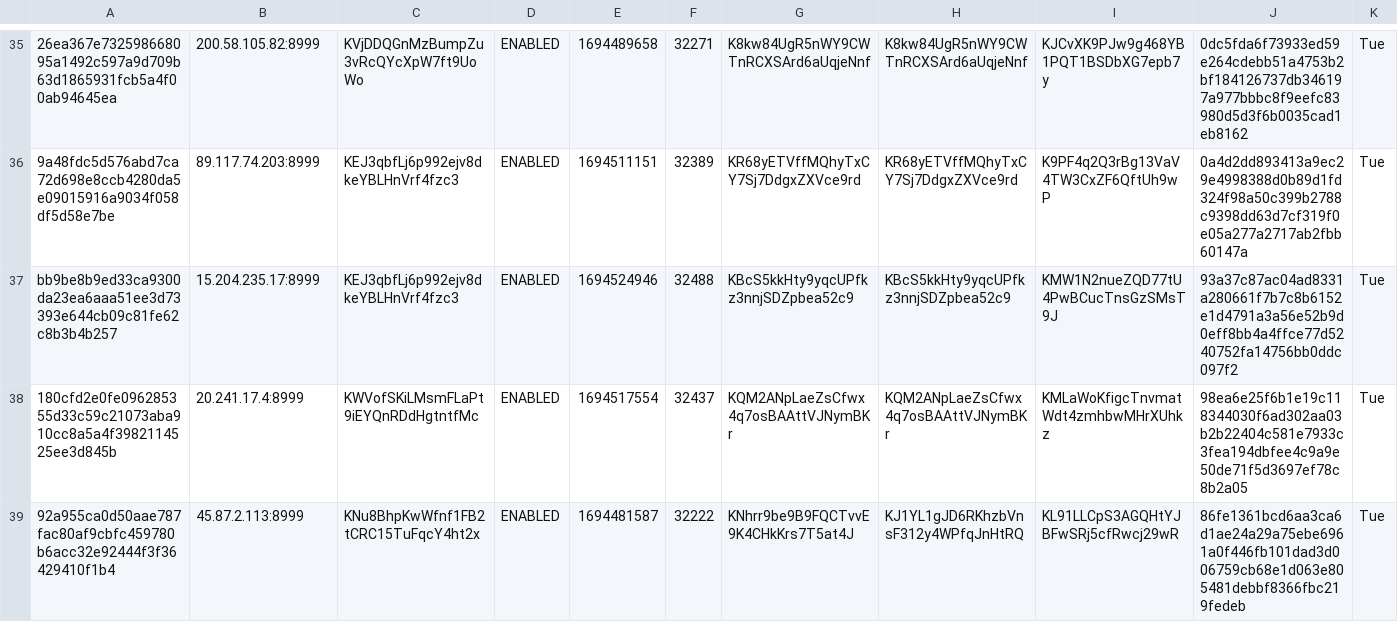
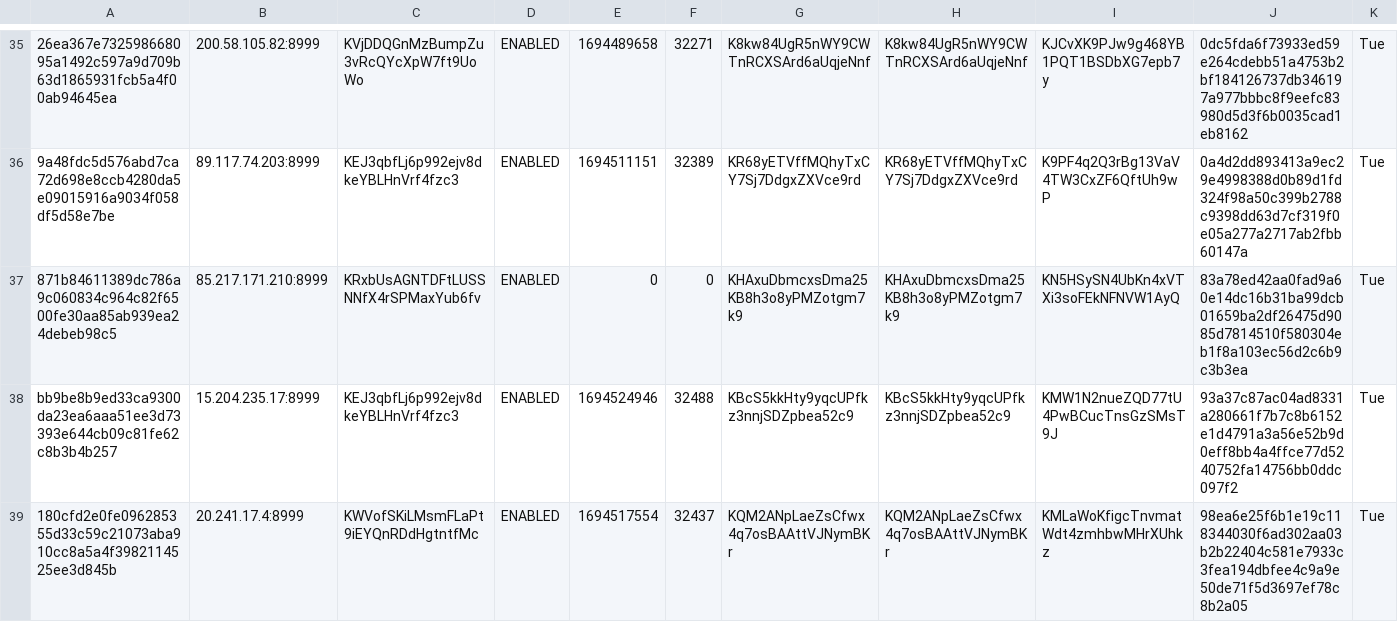
Before and after one commit to oudeis/kiiro-tracker, a CSV file: data/mnstats.csv, drawn as a sheet; only a part is shown, gaps mark what is left out; the shorter side is filled out with more unchanged rows; the diff covers the shown part only.

```diff
--- a/data/mnstats.csv
+++ b/data/mnstats.csv
@@ -36,2 +36,3 @@
 "9a48fdc5d576abd7ca72d698e8ccb4280da5e09015916a9034f058df5d58e7be","89.117.74.203:8999","KEJ3qbfLj6p992ejv8dkeYBLHnVrf4fzc3","ENABLED",1694511151,32389,"KR68yETVffMQhyTxCY7Sj7DdgxZXVce9rd","KR68yETVffMQhyTxCY7Sj7DdgxZXVce9rd","K9PF4q2Q3rBg13VaV4TW3CxZF6QftUh9wP","0a4d2dd893413a9ec29e4998388d0b89d1fd324f98a50c399b2788c9398dd63d7cf319f0e05a277a2717ab2fbb60147a","Tue"
+"871b84611389dc786a9c060834c964c82f6500fe30aa85ab939ea24debeb98c5","85.217.171.210:8999","KRxbUsAGNTDFtLUSSNNfX4rSPMaxYub6fv","ENABLED",0,0,"KHAxuDbmcxsDma25KB8h3o8yPMZotgm7k9","KHAxuDbmcxsDma25KB8h3o8yPMZotgm7k9","KN5HSySN4UbKn4xVTXi3soFEkNFNVW1AyQ","83a78ed42aa0fad9a60e14dc16b31ba99dcb01659ba2df26475d9085d7814510f580304eb1f8a103ec56d2c6b9c3b3ea","Tue"
 "bb9be8b9ed33ca9300da23ea6aaa51ee3d73393e644cb09c81fe62c8b3b4b257","15.204.235.17:8999","KEJ3qbfLj6p992ejv8dkeYBLHnVrf4fzc3","ENABLED",1694524946,32488,"KBcS5kkHty9yqcUPfkz3nnjSDZpbea52c9","KBcS5kkHty9yqcUPfkz3nnjSDZpbea52c9","KMW1N2nueZQD77tU4PwBCucTnsGzSMsT9J","93a37c87ac04ad8331a280661f7b7c8b6152e1d4791a3a56e52b9d0eff8bb4a4ffce77d5240752fa14756bb0ddc097f2","Tue"
```
Also changed, not shown: 8 edited cells elsewhere in this file, 2 other files.
